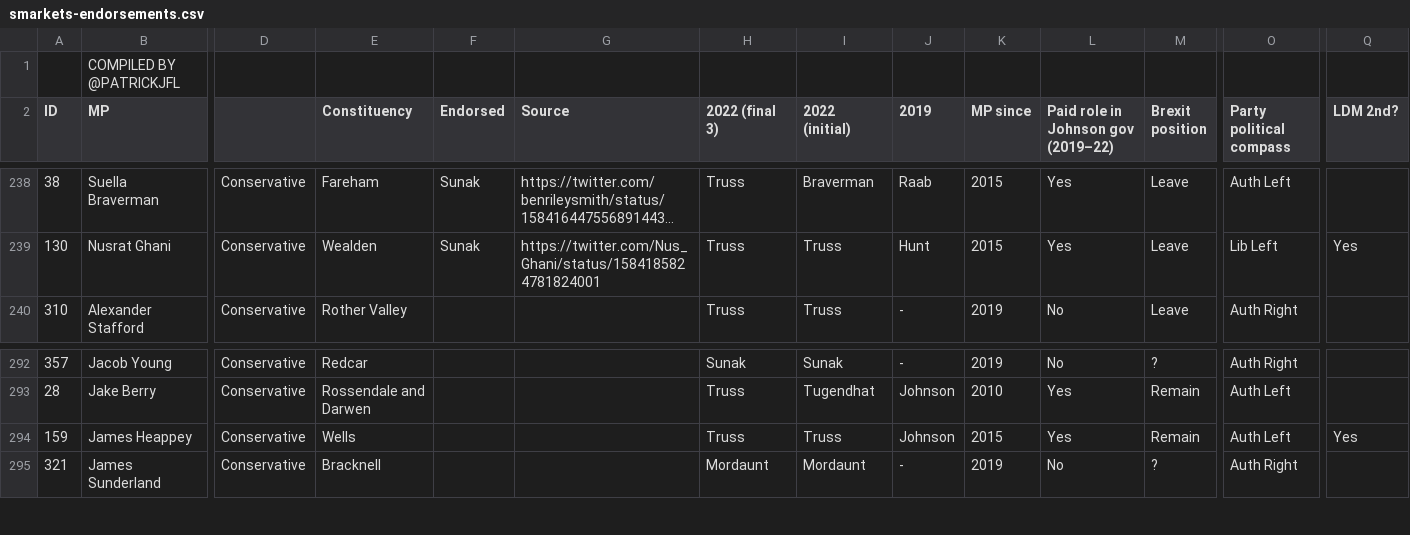
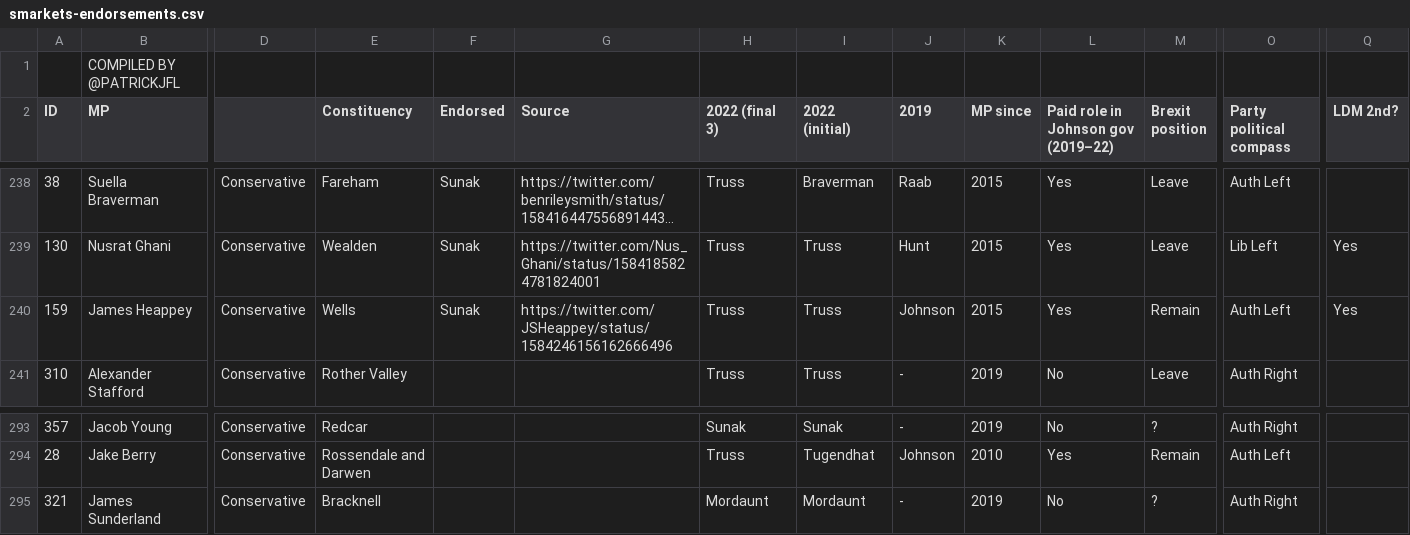
Before and after one commit to tomviner/scrape-tory-nominations, a CSV file: smarkets-endorsements.csv, drawn as a sheet; only a part is shown, gaps mark what is left out; long unchanged cells end in …; removed rows and columns are numbered as before the commit, all else as after; rows hold the shown columns only; the diff names each change by its address in the sheet, - before the commit and + after, or states it on an @@ line.

```diff
--- a/smarkets-endorsements.csv
+++ b/smarkets-endorsements.csv
+row 240: 159 | James Heappey | Conservative | Wells | Sunak | https://twitter.com/JSHeappey/status/1584246156162666496 | Truss | Truss | Johnson | 2015 | Yes | Remain | Auth Left | Yes
-row 294: 159 | James Heappey | Conservative | Wells |  |  | Truss | Truss | Johnson | 2015 | Yes | Remain | Auth Left | Yes
```
Also changed, not shown: noms.csv, smarkets-leaderboard.csv.
